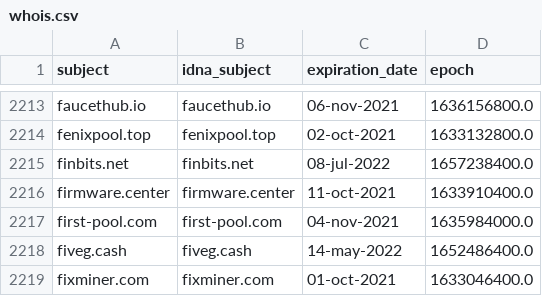
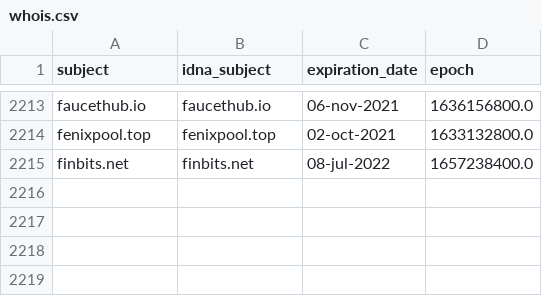
Before and after one commit to Ultimate-Hosts-Blacklist/ZeroDot1_CoinBlockerLists, a CSV file: .pyfunceble/whois.csv, drawn as a sheet; only a part is shown, gaps mark what is left out.

```diff
--- a/.pyfunceble/whois.csv
+++ b/.pyfunceble/whois.csv
@@ -2215,5 +2215 @@ fenixpool.top,fenixpool.top,02-oct-2021,1633132800.0
 finbits.net,finbits.net,08-jul-2022,1657238400.0
-firmware.center,firmware.center,11-oct-2021,1633910400.0
-first-pool.com,first-pool.com,04-nov-2021,1635984000.0
-fiveg.cash,fiveg.cash,14-may-2022,1652486400.0
-fixminer.com,fixminer.com,01-oct-2021,1633046400.0
```
Also changed, not shown: 12 other files.
